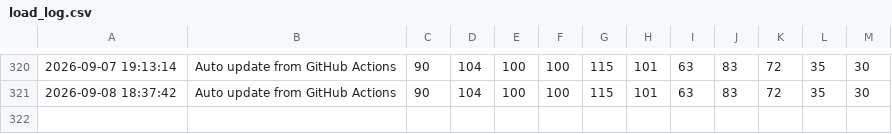
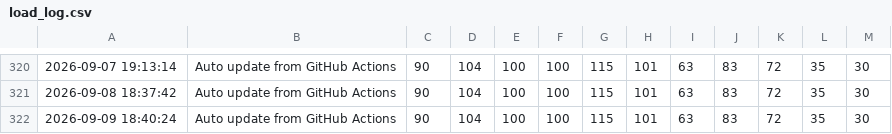
Before and after one commit to apricot496/ryuon_equipment0825, a CSV file: load_log.csv, drawn as a sheet; only a part is shown, gaps mark what is left out; the diff names each change by its address in the sheet, - before the commit and + after, or states it on an @@ line.

```diff
--- a/load_log.csv
+++ b/load_log.csv
+row 322: 2026-09-09 18:40:24 | Auto update from GitHub Actions | 90 | 104 | 100 | 100 | 115 | 101 | 63 | 83 | 72 | 35 | 30
```
Also changed, not shown: 3 other files.
